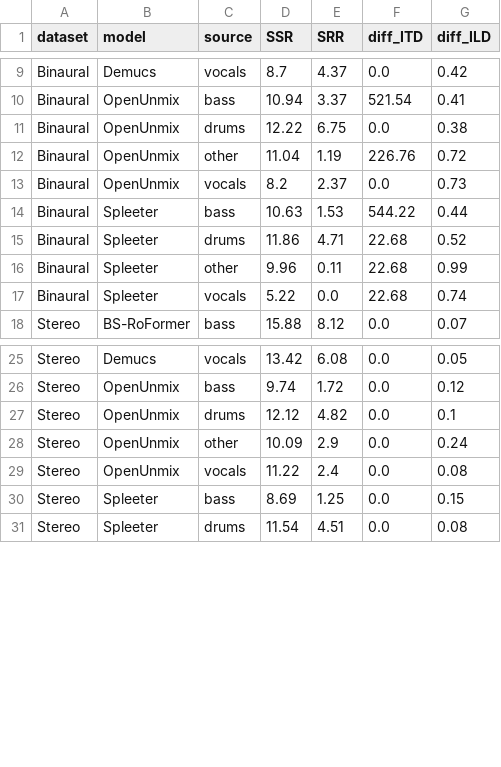
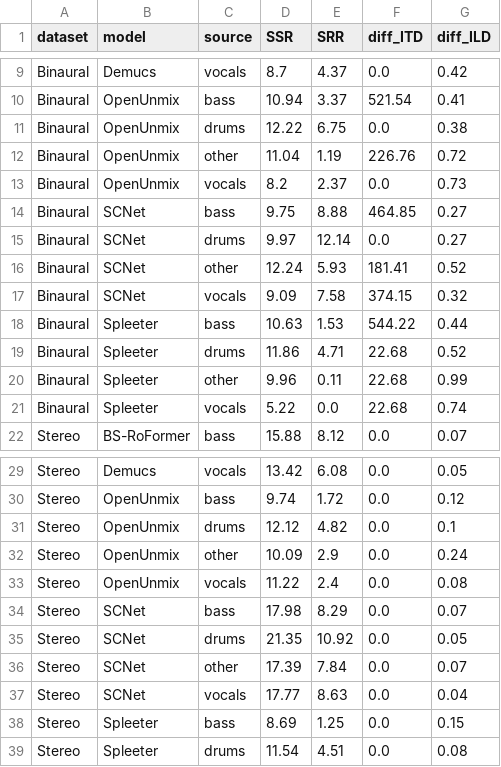
Before and after one commit to richa-namballa/binaural-mss, a CSV file: results/median_metrics_by_source.csv, drawn as a sheet; only a part is shown, gaps mark what is left out.

Commit message:
Update metrics with SCNet results

```diff
--- a/results/median_metrics_by_source.csv
+++ b/results/median_metrics_by_source.csv
@@ -13,2 +13,6 @@ Binaural,OpenUnmix,other,11.04,1.19,226.76,0.72
 Binaural,OpenUnmix,vocals,8.2,2.37,0.0,0.73
+Binaural,SCNet,bass,9.75,8.88,464.85,0.27
+Binaural,SCNet,drums,9.97,12.14,0.0,0.27
+Binaural,SCNet,other,12.24,5.93,181.41,0.52
+Binaural,SCNet,vocals,9.09,7.58,374.15,0.32
 Binaural,Spleeter,bass,10.63,1.53,544.22,0.44
@@ -29,2 +33,6 @@ Stereo,OpenUnmix,other,10.09,2.9,0.0,0.24
 Stereo,OpenUnmix,vocals,11.22,2.4,0.0,0.08
+Stereo,SCNet,bass,17.98,8.29,0.0,0.07
+Stereo,SCNet,drums,21.35,10.92,0.0,0.05
+Stereo,SCNet,other,17.39,7.84,0.0,0.07
+Stereo,SCNet,vocals,17.77,8.63,0.0,0.04
 Stereo,Spleeter,bass,8.69,1.25,0.0,0.15
```
Also changed, not shown: results/median_metrics_overall.csv, 1 other file.
